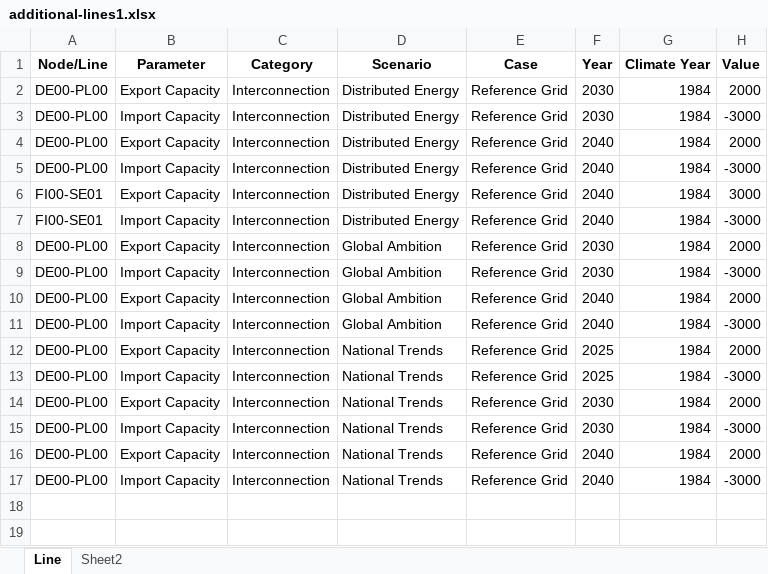
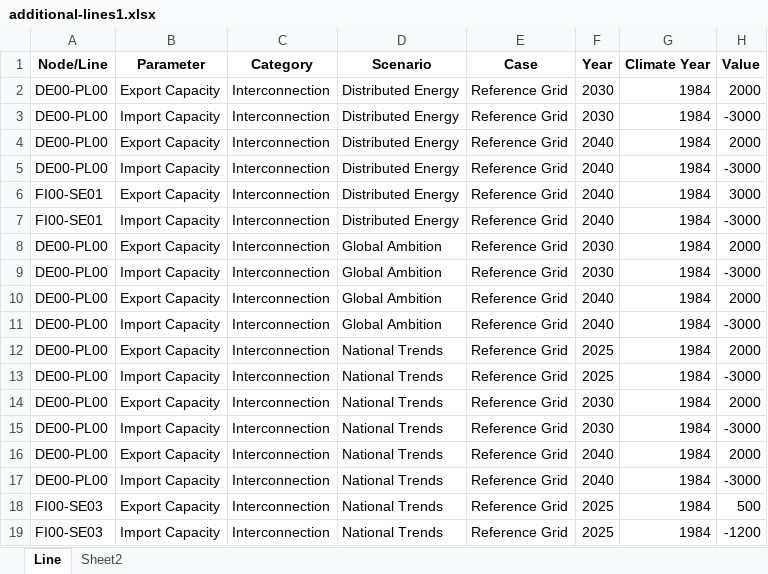
Before and after one commit to vttresearch/north_european_model, an Excel workbook: input/additional-lines1.xlsx, sheet Line, drawn as a sheet; values as stored, in another font and other column widths than the file's, no borders; charts and pictures not drawn; the diff names each change by its address in the sheet, - before the commit and + after, or states it on an @@ line.

```diff
--- a/input/additional-lines1.xlsx (sheet Line)
+++ b/input/additional-lines1.xlsx (sheet Line)
+row 18: FI00-SE03 | Export Capacity | Interconnection | National Trends | Reference Grid | 2025 | 1984 | 500
+row 19: FI00-SE03 | Import Capacity | Interconnection | National Trends | Reference Grid | 2025 | 1984 | -1200
```
Also changed, not shown: input/capacity/additional-units-conventional.xlsx, input/demand.xlsx, 2 other files.
